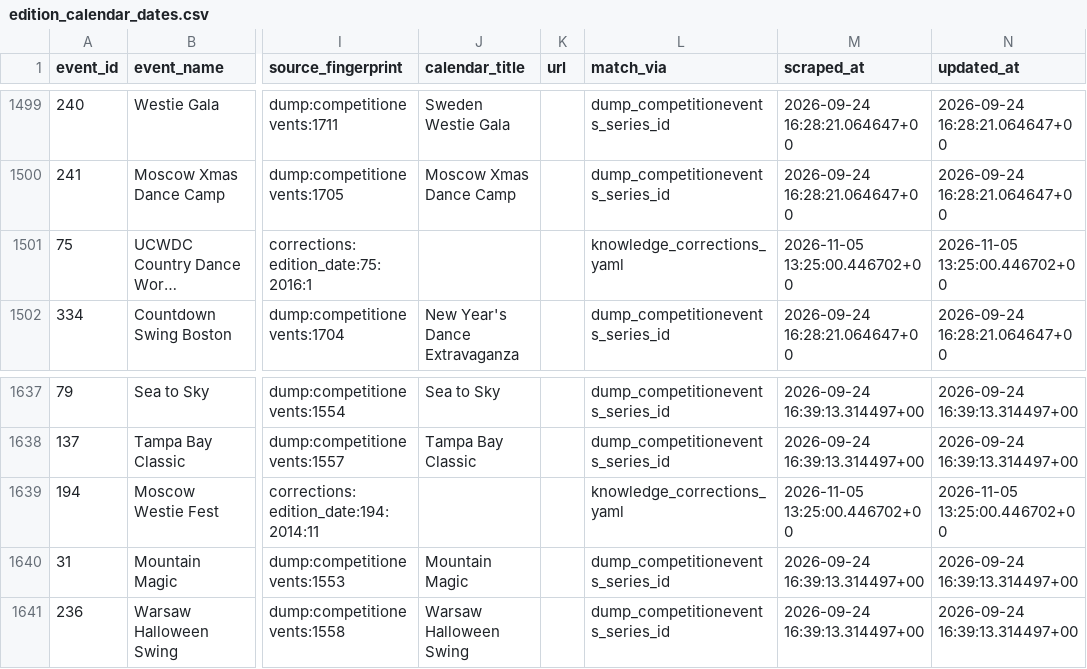
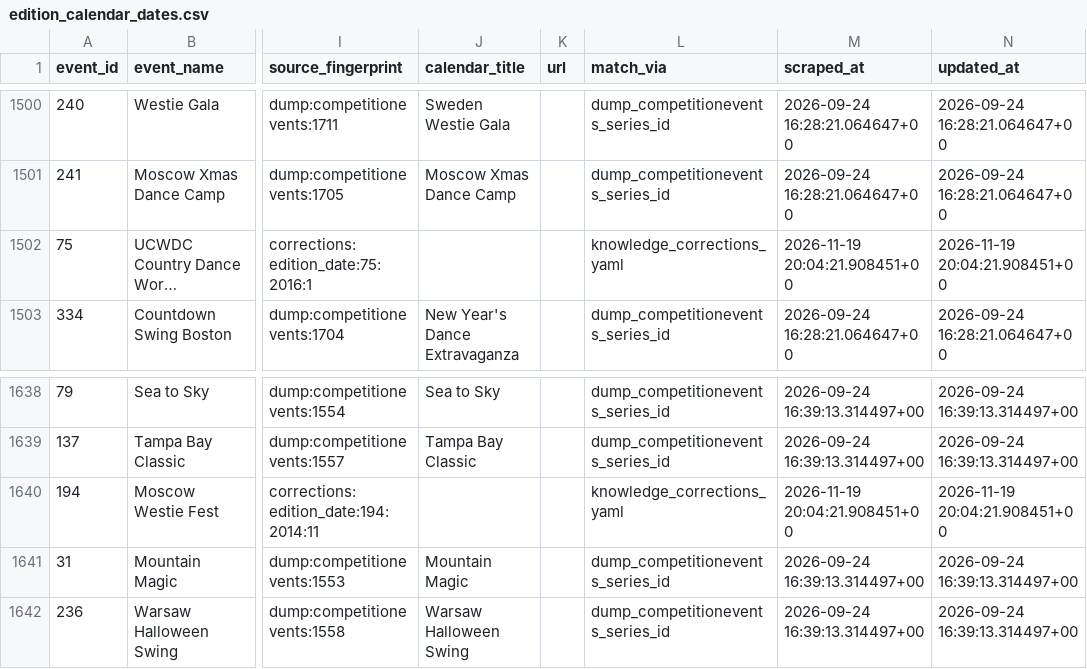
Before and after one commit to zlat1109/wsdc-data-pipeline, a CSV file: data/edition_calendar_dates.csv, drawn as a sheet; only a part is shown, gaps mark what is left out; long unchanged cells end in …; addresses are those after the commit; the diff covers the shown part only; the diff names each change by its address in the sheet, - before the commit and + after, or states it on an @@ line.

```diff
--- a/data/edition_calendar_dates.csv
+++ b/data/edition_calendar_dates.csv
-M1502 (scraped_at): 2026-11-05 13:25:00.446702+00
+M1502 (scraped_at): 2026-11-19 20:04:21.908451+00
-N1502 (updated_at): 2026-11-05 13:25:00.446702+00
+N1502 (updated_at): 2026-11-19 20:04:21.908451+00
-M1640 (scraped_at): 2026-11-05 13:25:00.446702+00
+M1640 (scraped_at): 2026-11-19 20:04:21.908451+00
-N1640 (updated_at): 2026-11-05 13:25:00.446702+00
+N1640 (updated_at): 2026-11-19 20:04:21.908451+00
```
Also changed, not shown: 1 added row and 8 edited cells elsewhere in this file, data/edition_attributes.csv, data/event_editions.csv, 3 other files.
